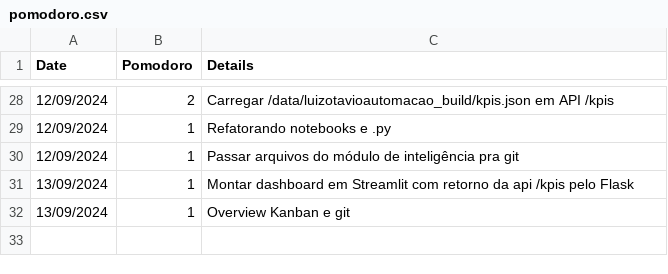
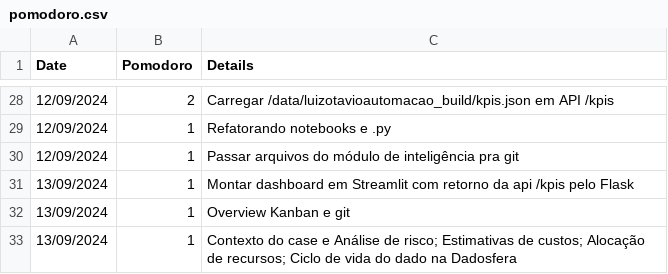
Before and after one commit to luizotavioautomacao/dadosfera.ai, a CSV file: pomodoro.csv, drawn as a sheet; only a part is shown, gaps mark what is left out.

Commit message:
docs: add data-life-cycle.png

```diff
--- a/pomodoro.csv
+++ b/pomodoro.csv
@@ -32 +32,2 @@ Date,Pomodoro,Details
 13/09/2024,1,Overview Kanban e git
+13/09/2024,1,Contexto do case e Análise de risco; Estimativas de custos; Alocação de recursos; Ciclo de vida do dado na Dadosfera
```
Also changed, not shown: 2 other files.
